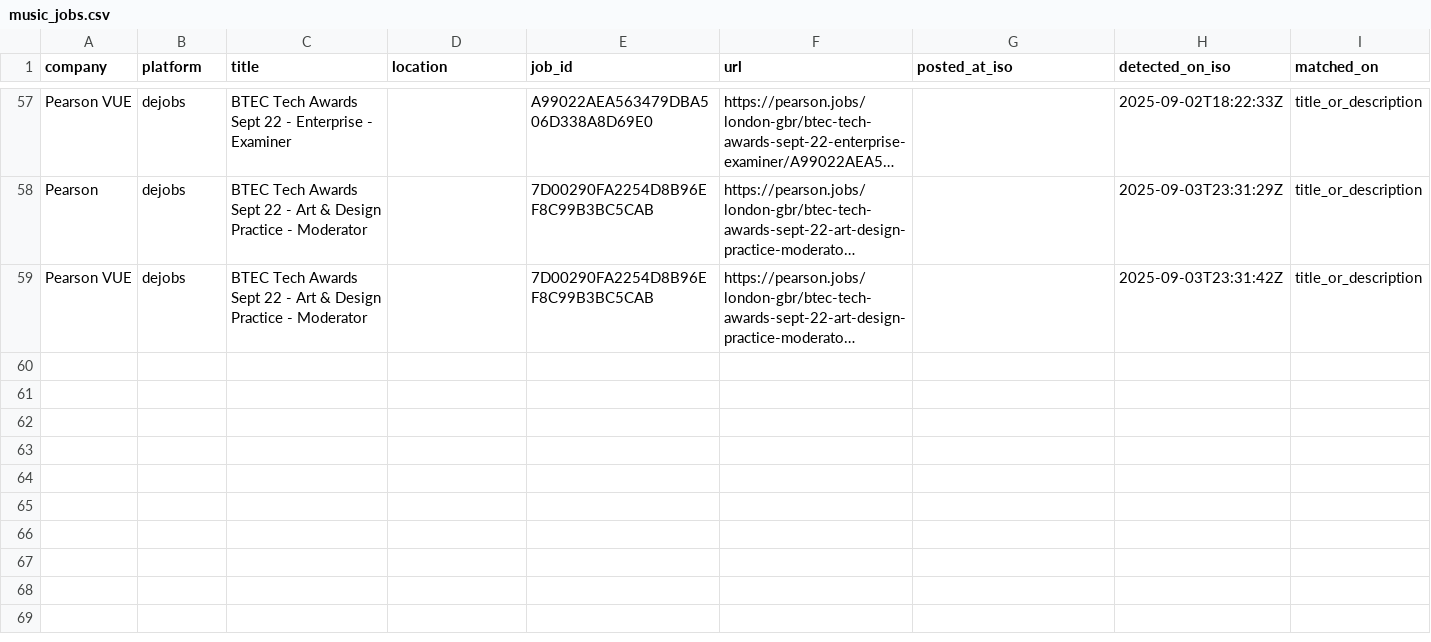
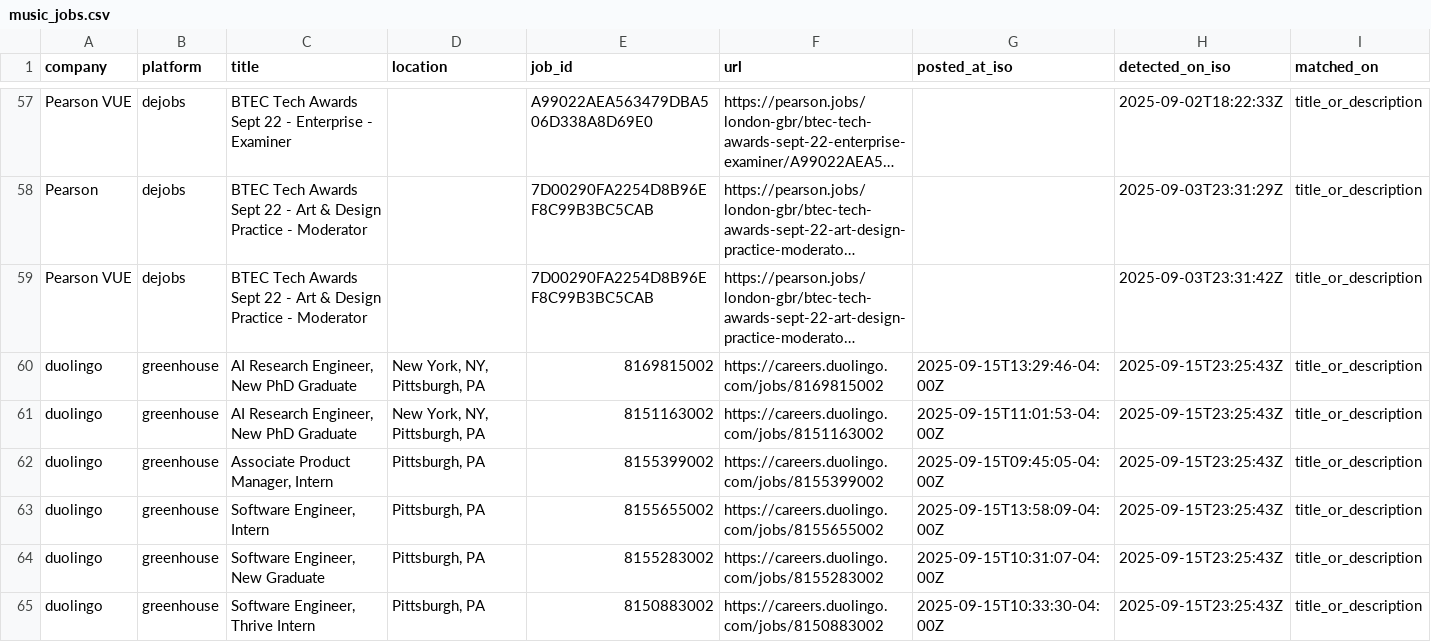
Before and after one commit to mollyoliviamund-maker/music-jobs, a CSV file: music_jobs.csv, drawn as a sheet; only a part is shown, gaps mark what is left out; long unchanged cells end in …; the diff names each change by its address in the sheet, - before the commit and + after, or states it on an @@ line.

```diff
--- a/music_jobs.csv
+++ b/music_jobs.csv
+row 60: duolingo | greenhouse | AI Research Engineer, New PhD Graduate | New York, NY, Pittsburgh, PA | 8169815002 | https://careers.duolingo.com/jobs/8169815002 | 2025-09-15T13:29:46-04:00Z | 2025-09-15T23:25:43Z | title_or_description
+row 61: duolingo | greenhouse | AI Research Engineer, New PhD Graduate | New York, NY, Pittsburgh, PA | 8151163002 | https://careers.duolingo.com/jobs/8151163002 | 2025-09-15T11:01:53-04:00Z | 2025-09-15T23:25:43Z | title_or_description
+row 62: duolingo | greenhouse | Associate Product Manager, Intern | Pittsburgh, PA | 8155399002 | https://careers.duolingo.com/jobs/8155399002 | 2025-09-15T09:45:05-04:00Z | 2025-09-15T23:25:43Z | title_or_description
+row 63: duolingo | greenhouse | Software Engineer, Intern | Pittsburgh, PA | 8155655002 | https://careers.duolingo.com/jobs/8155655002 | 2025-09-15T13:58:09-04:00Z | 2025-09-15T23:25:43Z | title_or_description
+row 64: duolingo | greenhouse | Software Engineer, New Graduate | Pittsburgh, PA | 8155283002 | https://careers.duolingo.com/jobs/8155283002 | 2025-09-15T10:31:07-04:00Z | 2025-09-15T23:25:43Z | title_or_description
+row 65: duolingo | greenhouse | Software Engineer, Thrive Intern | Pittsburgh, PA | 8150883002 | https://careers.duolingo.com/jobs/8150883002 | 2025-09-15T10:33:30-04:00Z | 2025-09-15T23:25:43Z | title_or_description
```
Also changed, not shown: 1 other file.
